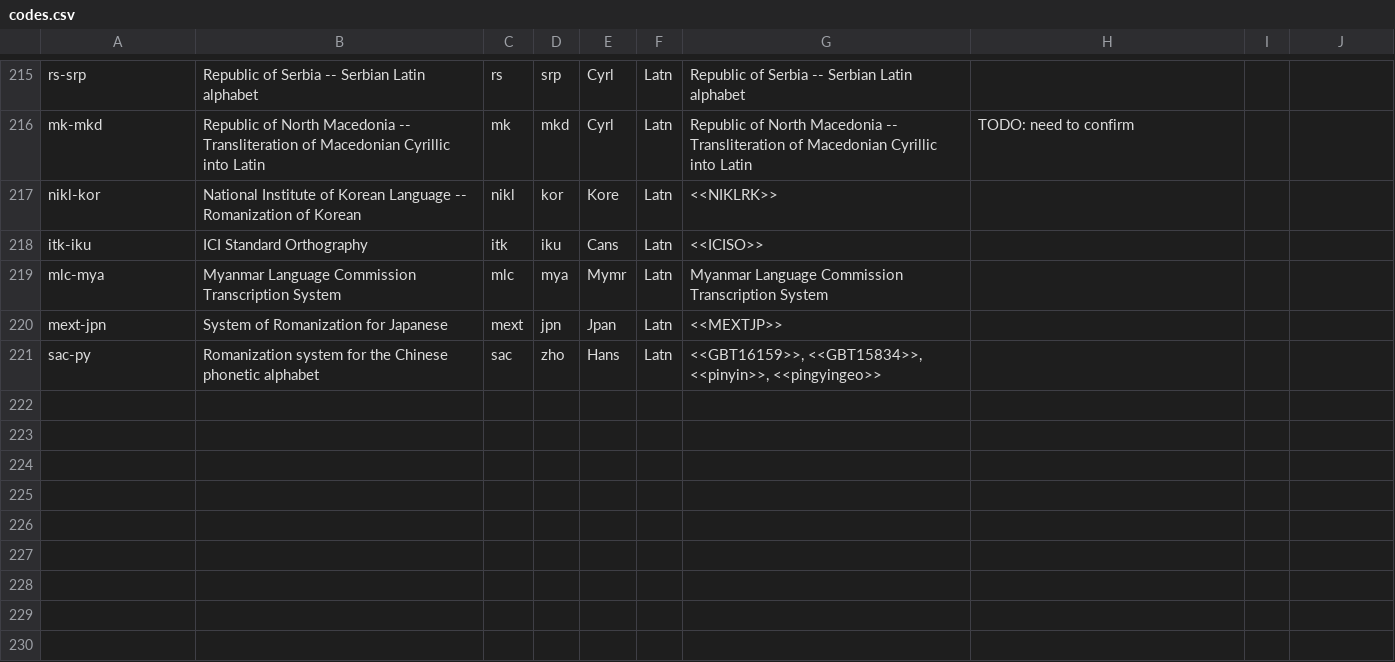
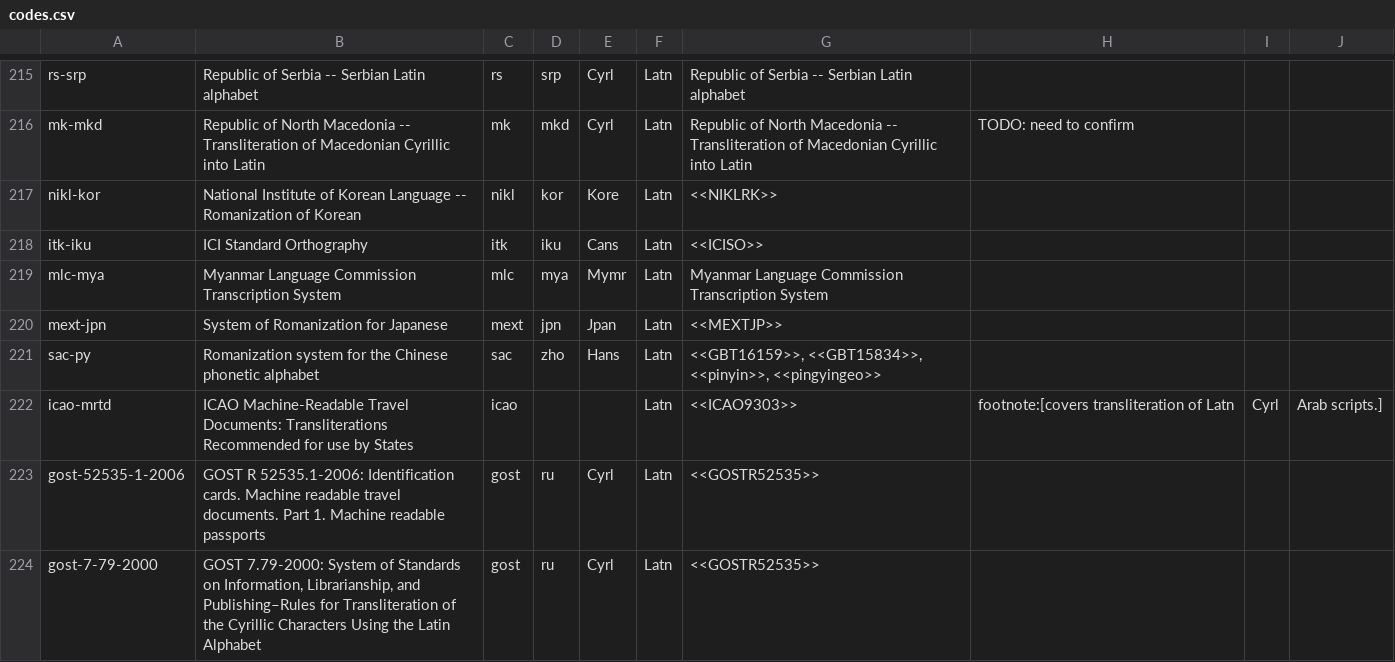
Before and after one commit to CalConnect/csd-transcription-systems, a CSV file: data/codes.csv, drawn as a sheet; only a part is shown, gaps mark what is left out.

Commit message:
Add Russian transliteration and ICAO system

```diff
--- a/data/codes.csv
+++ b/data/codes.csv
@@ -221 +221,4 @@ mext-jpn,System of Romanization for Japanese,mext,jpn,Jpan,Latn,<<MEXTJP>>,
 sac-py,Romanization system for the Chinese phonetic alphabet,sac,zho,Hans,Latn,"<<GBT16159>>, <<GBT15834>>, <<pinyin>>, <<pingyingeo>>",
+icao-mrtd,"ICAO Machine-Readable Travel Documents: Transliterations Recommended for use by States",icao,,,Latn,<<ICAO9303>>,footnote:[covers transliteration of Latn, Cyrl, Arab scripts.]
+gost-52535-1-2006,"GOST R 52535.1-2006: Identification cards. Machine readable travel documents. Part 1. Machine readable passports",gost,ru,Cyrl,Latn,<<GOSTR52535>>,
+gost-7-79-2000,"GOST 7.79-2000: System of Standards on Information, Librarianship, and Publishing–Rules for Transliteration of the Cyrillic Characters Using the Latin Alphabet",gost,ru,Cyrl,Latn,<<GOSTR52535>>,
```
Also changed, not shown: data/authority-codes.csv, 1 other file.
